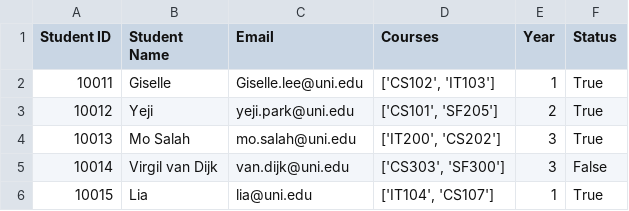
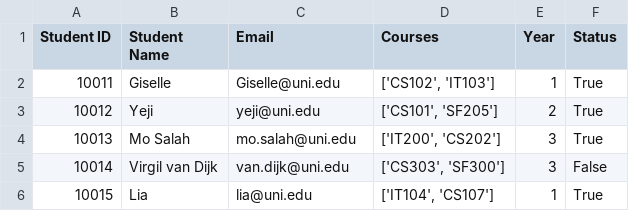
Before and after one commit to Diablo2912/Student-Course-Registration-System, a CSV file: testing.csv, drawn as a sheet.

Commit message:
Update testing.csv

```diff
--- a/testing.csv
+++ b/testing.csv
@@ -1,4 +1,4 @@
 Student ID,Student Name,Email,Courses,Year,Status
-10011,Giselle ,Giselle.lee@uni.edu,"['CS102', 'IT103']",1,True
-10012,Yeji ,yeji.park@uni.edu,"['CS101', 'SF205']",2,True
+10011,Giselle ,Giselle@uni.edu,"['CS102', 'IT103']",1,True
+10012,Yeji ,yeji@uni.edu,"['CS101', 'SF205']",2,True
 10013,Mo Salah,mo.salah@uni.edu,"['IT200', 'CS202']",3,True
```
